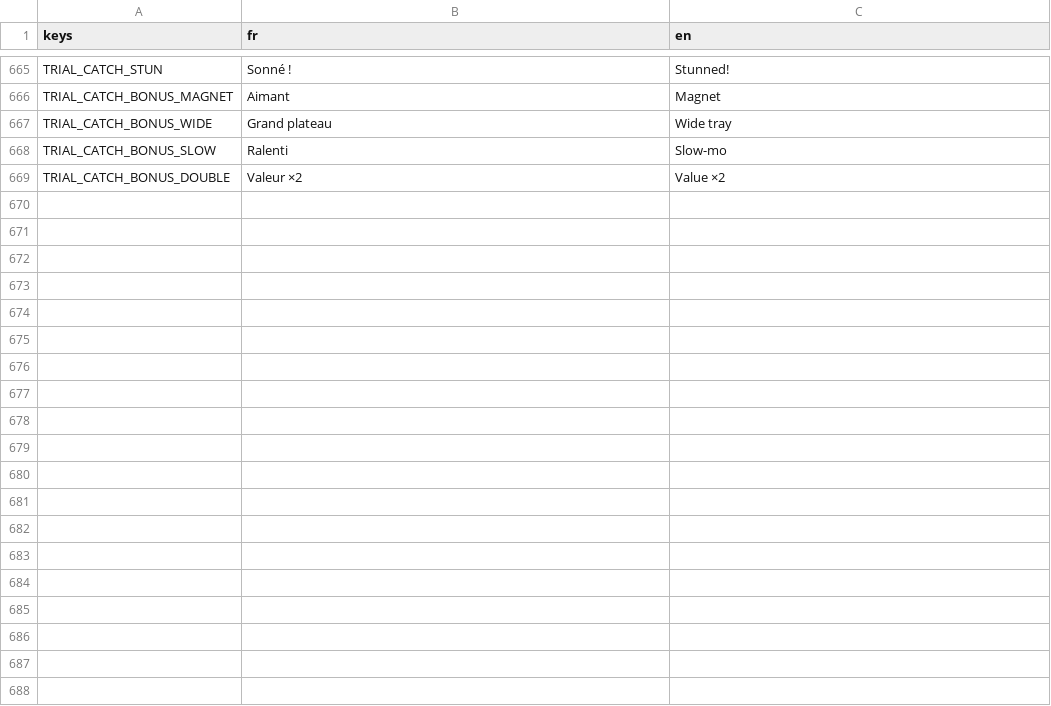
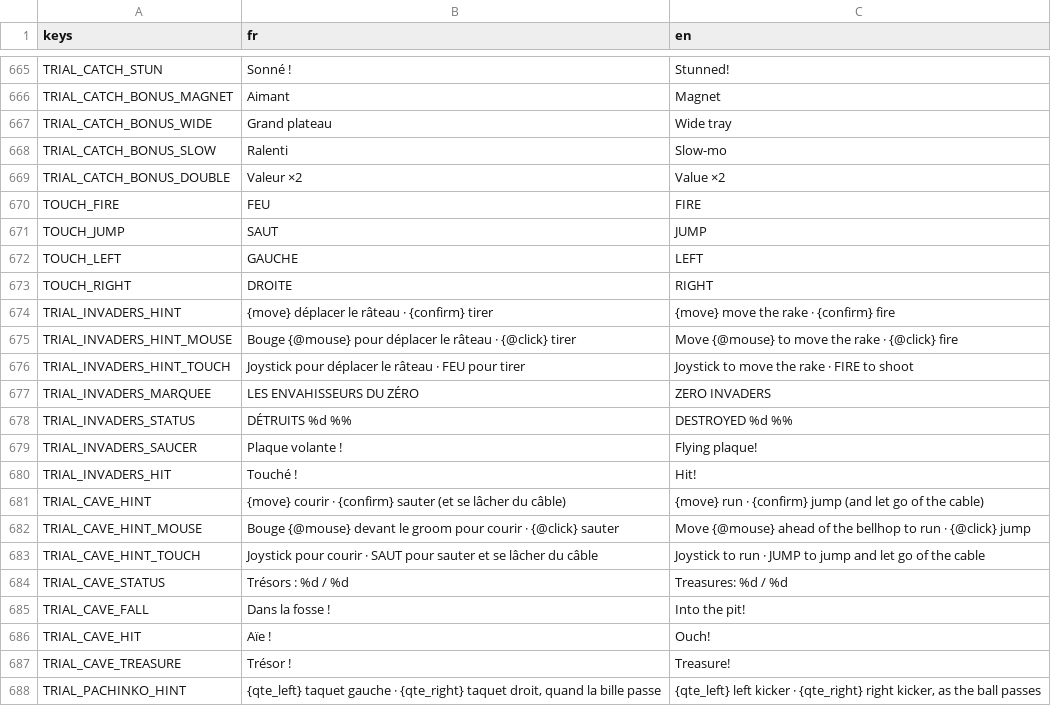
Before and after one commit to jonasfrevaperso-tech/la-maison-gagne, a CSV file: localization/strings.csv, drawn as a sheet; only a part is shown, gaps mark what is left out; the diff covers the shown part only; the diff names each change by its address in the sheet, - before the commit and + after, or states it on an @@ line.

```diff
--- a/localization/strings.csv
+++ b/localization/strings.csv
+row 670: TOUCH_FIRE | FEU | FIRE
+row 671: TOUCH_JUMP | SAUT | JUMP
+row 672: TOUCH_LEFT | GAUCHE | LEFT
+row 673: TOUCH_RIGHT | DROITE | RIGHT
+row 674: TRIAL_INVADERS_HINT | {move} déplacer le râteau · {confirm} tirer | {move} move the rake · {confirm} fire
+row 675: TRIAL_INVADERS_HINT_MOUSE | Bouge {@mouse} pour déplacer le râteau · {@click} tirer | Move {@mouse} to move the rake · {@click} fire
+row 676: TRIAL_INVADERS_HINT_TOUCH | Joystick pour déplacer le râteau · FEU pour tirer | Joystick to move the rake · FIRE to shoot
+row 677: TRIAL_INVADERS_MARQUEE | LES ENVAHISSEURS DU ZÉRO | ZERO INVADERS
+row 678: TRIAL_INVADERS_STATUS | DÉTRUITS %d %% | DESTROYED %d %%
+row 679: TRIAL_INVADERS_SAUCER | Plaque volante ! | Flying plaque!
+row 680: TRIAL_INVADERS_HIT | Touché ! | Hit!
+row 681: TRIAL_CAVE_HINT | {move} courir · {confirm} sauter (et se lâcher du câble) | {move} run · {confirm} jump (and let go of the cable)
+row 682: TRIAL_CAVE_HINT_MOUSE | Bouge {@mouse} devant le groom pour courir · {@click} sauter | Move {@mouse} ahead of the bellhop to run · {@click} jump
+row 683: TRIAL_CAVE_HINT_TOUCH | Joystick pour courir · SAUT pour sauter et se lâcher du câble | Joystick to run · JUMP to jump and let go of the cable
+row 684: TRIAL_CAVE_STATUS | Trésors : %d / %d | Treasures: %d / %d
+row 685: TRIAL_CAVE_FALL | Dans la fosse ! | Into the pit!
+row 686: TRIAL_CAVE_HIT | Aïe ! | Ouch!
+row 687: TRIAL_CAVE_TREASURE | Trésor ! | Treasure!
+row 688: TRIAL_PACHINKO_HINT | {qte_left} taquet gauche · {qte_right} taquet droit, quand la bille passe | {qte_left} left kicker · {qte_right} right kicker, as the ball passes
```
Also changed, not shown: 43 added rows elsewhere in this file, 44 other files.
